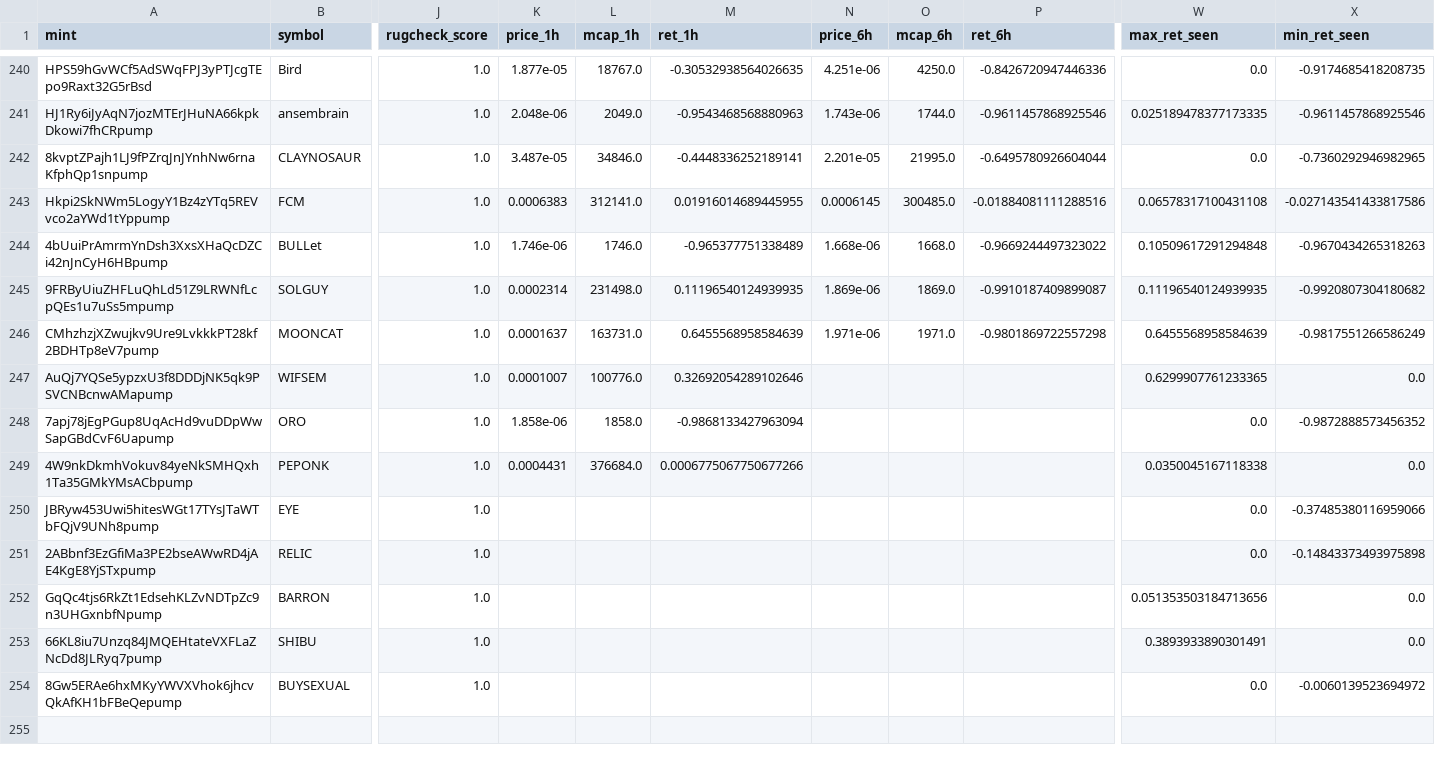
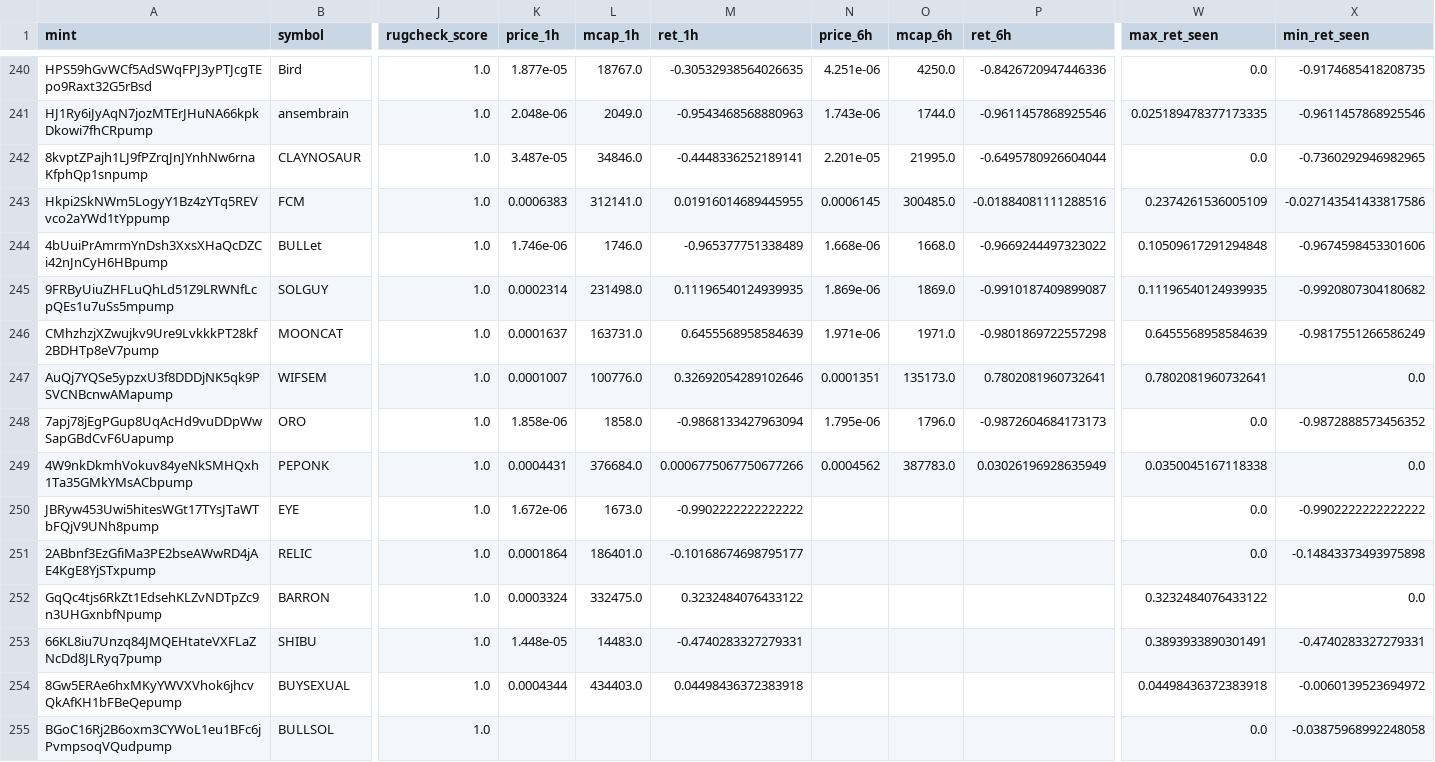
Before and after one commit to yousefjan2007-crypto/solana_screener, a CSV file: data/ledger.csv, drawn as a sheet; only a part is shown, gaps mark what is left out; rows hold the shown columns only; the diff covers the shown part only; the diff names each change by its address in the sheet, - before the commit and + after, or states it on an @@ line.

```diff
--- a/data/ledger.csv
+++ b/data/ledger.csv
-W243 (max_ret_seen): 0.06578317100431108
+W243 (max_ret_seen): 0.2374261536005109
-X244 (min_ret_seen): -0.9670434265318263
+X244 (min_ret_seen): -0.9674598453301606
-N247 (price_6h): (empty)
+N247 (price_6h): 0.0001351
-O247 (mcap_6h): (empty)
+O247 (mcap_6h): 135173.0
-P247 (ret_6h): (empty)
+P247 (ret_6h): 0.7802081960732641
-W247 (max_ret_seen): 0.6299907761233365
+W247 (max_ret_seen): 0.7802081960732641
-N248 (price_6h): (empty)
+N248 (price_6h): 1.795e-06
-O248 (mcap_6h): (empty)
+O248 (mcap_6h): 1796.0
-P248 (ret_6h): (empty)
+P248 (ret_6h): -0.9872604684173173
-N249 (price_6h): (empty)
+N249 (price_6h): 0.0004562
-O249 (mcap_6h): (empty)
+O249 (mcap_6h): 387783.0
-P249 (ret_6h): (empty)
+P249 (ret_6h): 0.03026196928635949
-K250 (price_1h): (empty)
+K250 (price_1h): 1.672e-06
-L250 (mcap_1h): (empty)
+L250 (mcap_1h): 1673.0
-M250 (ret_1h): (empty)
+M250 (ret_1h): -0.9902222222222222
-X250 (min_ret_seen): -0.37485380116959066
+X250 (min_ret_seen): -0.9902222222222222
-K251 (price_1h): (empty)
+K251 (price_1h): 0.0001864
-L251 (mcap_1h): (empty)
+L251 (mcap_1h): 186401.0
-M251 (ret_1h): (empty)
+M251 (ret_1h): -0.10168674698795177
-K252 (price_1h): (empty)
+K252 (price_1h): 0.0003324
-L252 (mcap_1h): (empty)
+L252 (mcap_1h): 332475.0
-M252 (ret_1h): (empty)
+M252 (ret_1h): 0.3232484076433122
-W252 (max_ret_seen): 0.051353503184713656
+W252 (max_ret_seen): 0.3232484076433122
-K253 (price_1h): (empty)
+K253 (price_1h): 1.448e-05
-L253 (mcap_1h): (empty)
+L253 (mcap_1h): 14483.0
-M253 (ret_1h): (empty)
+M253 (ret_1h): -0.4740283327279331
-X253 (min_ret_seen): 0.0
+X253 (min_ret_seen): -0.4740283327279331
-K254 (price_1h): (empty)
+K254 (price_1h): 0.0004344
-L254 (mcap_1h): (empty)
+L254 (mcap_1h): 434403.0
-M254 (ret_1h): (empty)
+M254 (ret_1h): 0.04498436372383918
-W254 (max_ret_seen): 0.0
+W254 (max_ret_seen): 0.04498436372383918
+row 255: BGoC16Rj2B6oxm3CYWoL1eu1BFc6jPvmpsoqVQudpump | BULLSOL | 1.0 |  |  |  |  |  |  | 0.0 | -0.03875968992248058
```
Also changed, not shown: 2 added rows and 31 edited cells elsewhere in this file, 2 other files.
